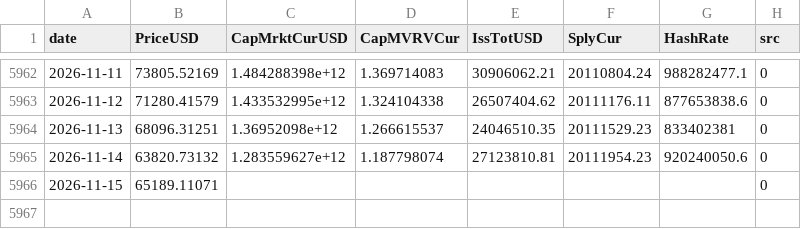
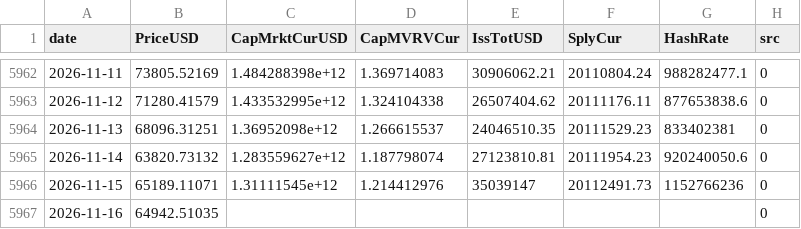
Before and after one commit to North7/tidemark, a CSV file: data/raw/coinmetrics.csv, drawn as a sheet; only a part is shown, gaps mark what is left out.

```diff
--- a/data/raw/coinmetrics.csv
+++ b/data/raw/coinmetrics.csv
@@ -5965,2 +5965,3 @@ date,PriceUSD,CapMrktCurUSD,CapMVRVCur,IssTotUSD,SplyCur,HashRate,src
 2026-11-14,63820.73132,1.283559627e+12,1.187798074,27123810.81,20111954.23,920240050.6,0
-2026-11-15,65189.11071,,,,,,0
+2026-11-15,65189.11071,1.31111545e+12,1.214412976,35039147,20112491.73,1152766236,0
+2026-11-16,64942.51035,,,,,,0
```
Also changed, not shown: data/indicators.csv, data/raw/ohlc.csv, 15 other files.
